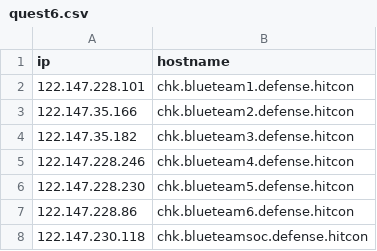
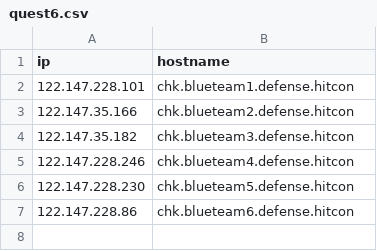
Before and after one commit to knowlet/defense-dashboard, a CSV file: data/quest6.csv, drawn as a sheet; the diff names each change by its address in the sheet, - before the commit and + after, or states it on an @@ line.

```diff
--- a/data/quest6.csv
+++ b/data/quest6.csv
-row 8: 122.147.230.118 | chk.blueteamsoc.defense.hitcon
```
Also changed, not shown: data/quest7.csv, data/quest8.csv, 1 other file.
